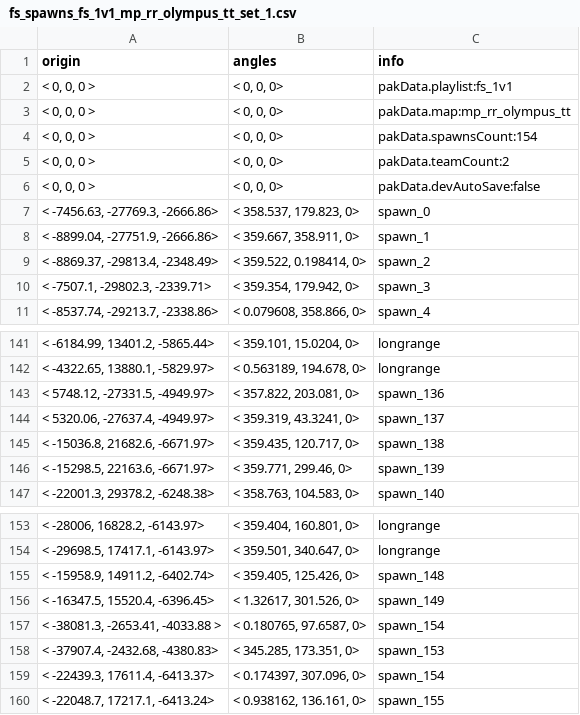
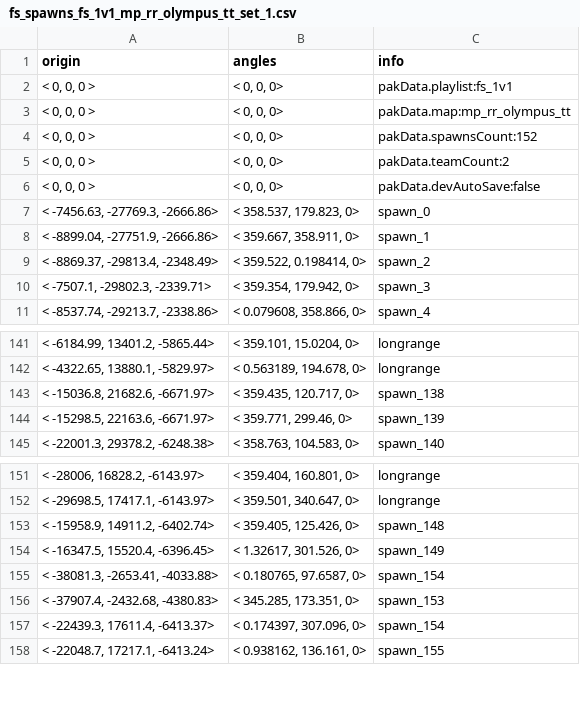
Before and after one commit to ttvmkos/r5r_assets, a CSV file: assets/datatable/fs_spawns_fs_1v1_mp_rr_olympus_tt_set_1.csv, drawn as a sheet; only a part is shown, gaps mark what is left out.

Commit message:
remove broken spawns

```diff
--- a/assets/datatable/fs_spawns_fs_1v1_mp_rr_olympus_tt_set_1.csv
+++ b/assets/datatable/fs_spawns_fs_1v1_mp_rr_olympus_tt_set_1.csv
@@ -3,3 +3,3 @@ origin,angles,info
 "< 0, 0, 0 >","< 0, 0, 0>" ,"pakData.map:mp_rr_olympus_tt"
-"< 0, 0, 0 >","< 0, 0, 0>" ,"pakData.spawnsCount:154"
+"< 0, 0, 0 >","< 0, 0, 0>" ,"pakData.spawnsCount:152"
 "< 0, 0, 0 >","< 0, 0, 0>" ,"pakData.teamCount:2"
@@ -142,4 +142,2 @@ origin,angles,info
 "< -4322.65, 13880.1, -5829.97>","< 0.563189, 194.678, 0>"  ,"longrange"
-"< 5748.12, -27331.5, -4949.97>","< 357.822, 203.081, 0>"  ,"spawn_136"
-"< 5320.06, -27637.4, -4949.97>","< 359.319, 43.3241, 0>"  ,"spawn_137"
 "< -15036.8, 21682.6, -6671.97>","< 359.435, 120.717, 0>"  ,"spawn_138"
@@ -156,3 +154,3 @@ origin,angles,info
 "< -16347.5, 15520.4, -6396.45>","< 1.32617, 301.526, 0>"  ,"spawn_149"
-"< -38081.3, -2653.41, -4033.88 >","< 0.180765, 97.6587, 0>" ,"spawn_154"
+"< -38081.3, -2653.41, -4033.88>","< 0.180765, 97.6587, 0>"  ,"spawn_154"
 "< -37907.4, -2432.68, -4380.83>","< 345.285, 173.351, 0>"  ,"spawn_153"
```
Also changed, not shown: 1 other file.
